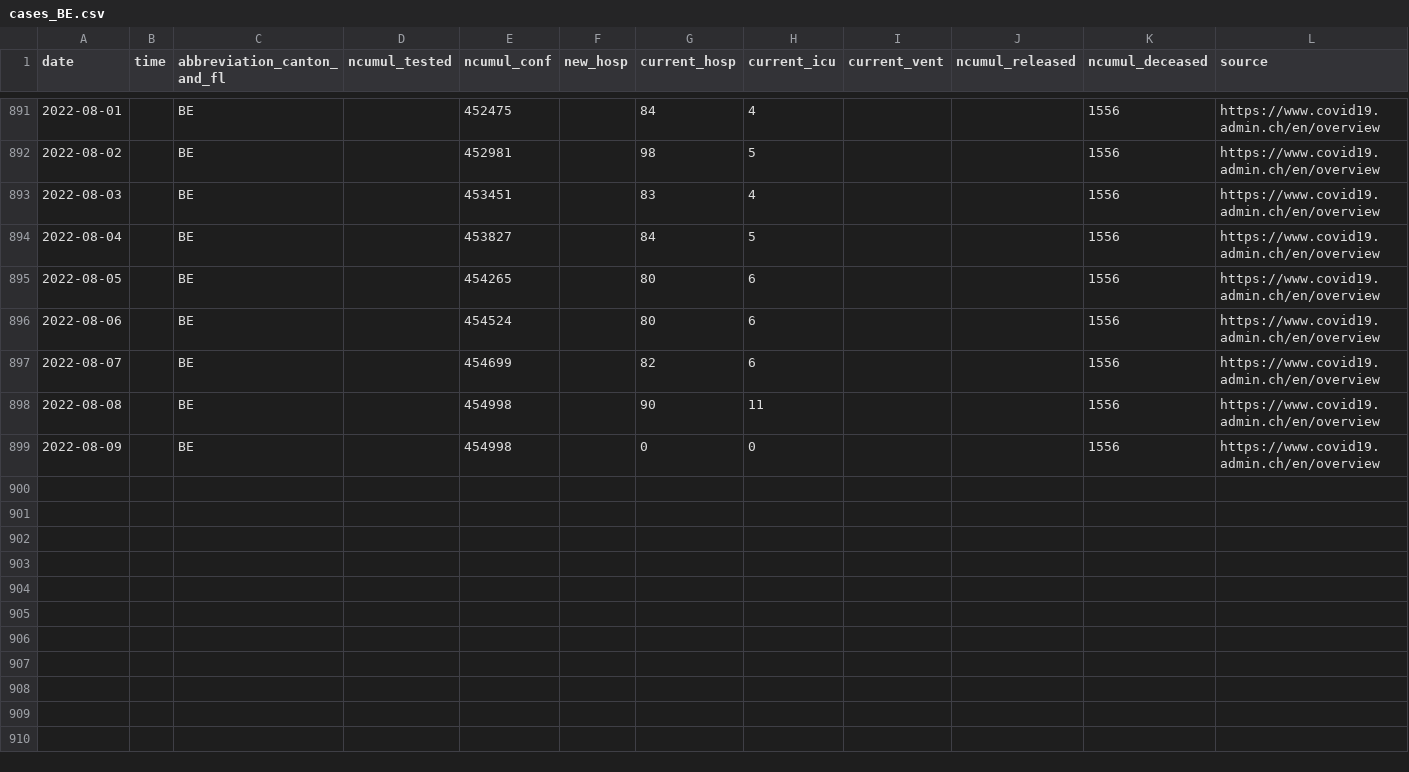
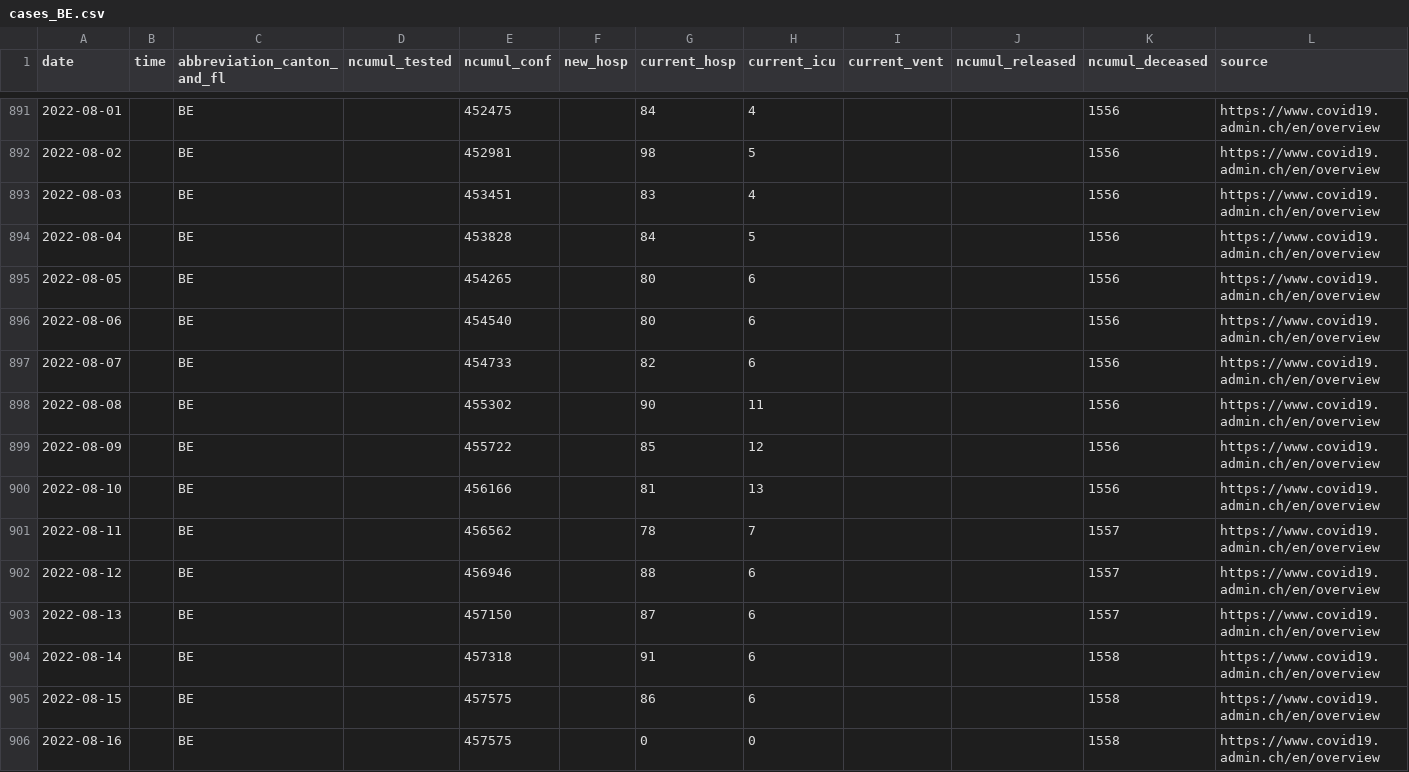
Before and after one commit to doerfli/foph-covid19-data, a CSV file: cases/cases_BE.csv, drawn as a sheet; only a part is shown, gaps mark what is left out; rows hold the shown columns only; the diff names each change by its address in the sheet, - before the commit and + after, or states it on an @@ line.

```diff
--- a/cases/cases_BE.csv
+++ b/cases/cases_BE.csv
-E894 (ncumul_conf): 453827
+E894 (ncumul_conf): 453828
-E896 (ncumul_conf): 454524
+E896 (ncumul_conf): 454540
-E897 (ncumul_conf): 454699
+E897 (ncumul_conf): 454733
-E898 (ncumul_conf): 454998
+E898 (ncumul_conf): 455302
-E899 (ncumul_conf): 454998
+E899 (ncumul_conf): 455722
-G899 (current_hosp): 0
+G899 (current_hosp): 85
-H899 (current_icu): 0
+H899 (current_icu): 12
+row 900: 2022-08-10 |  | BE |  | 456166 |  | 81 | 13 |  |  | 1556 | https://www.covid19.admin.ch/en/overview
+row 901: 2022-08-11 |  | BE |  | 456562 |  | 78 | 7 |  |  | 1557 | https://www.covid19.admin.ch/en/overview
+row 902: 2022-08-12 |  | BE |  | 456946 |  | 88 | 6 |  |  | 1557 | https://www.covid19.admin.ch/en/overview
+row 903: 2022-08-13 |  | BE |  | 457150 |  | 87 | 6 |  |  | 1557 | https://www.covid19.admin.ch/en/overview
+row 904: 2022-08-14 |  | BE |  | 457318 |  | 91 | 6 |  |  | 1558 | https://www.covid19.admin.ch/en/overview
+row 905: 2022-08-15 |  | BE |  | 457575 |  | 86 | 6 |  |  | 1558 | https://www.covid19.admin.ch/en/overview
+row 906: 2022-08-16 |  | BE |  | 457575 |  | 0 | 0 |  |  | 1558 | https://www.covid19.admin.ch/en/overview
```
Also changed, not shown: cases/cases_AG.csv, cases/cases_CH.csv, 27 other files.
